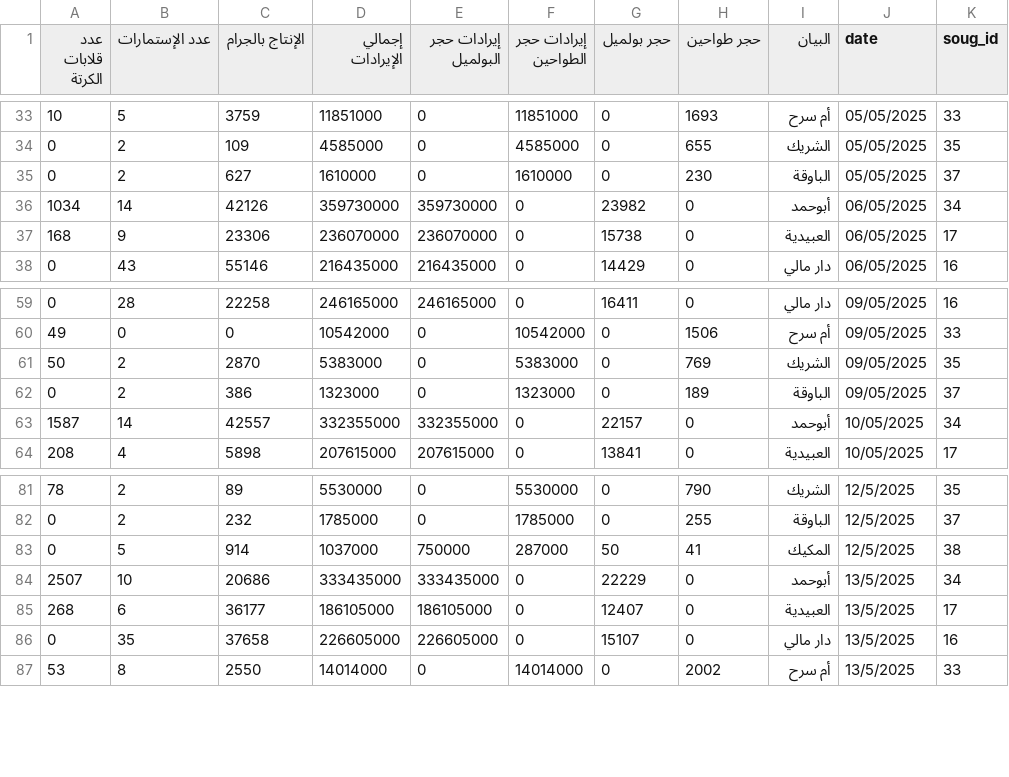
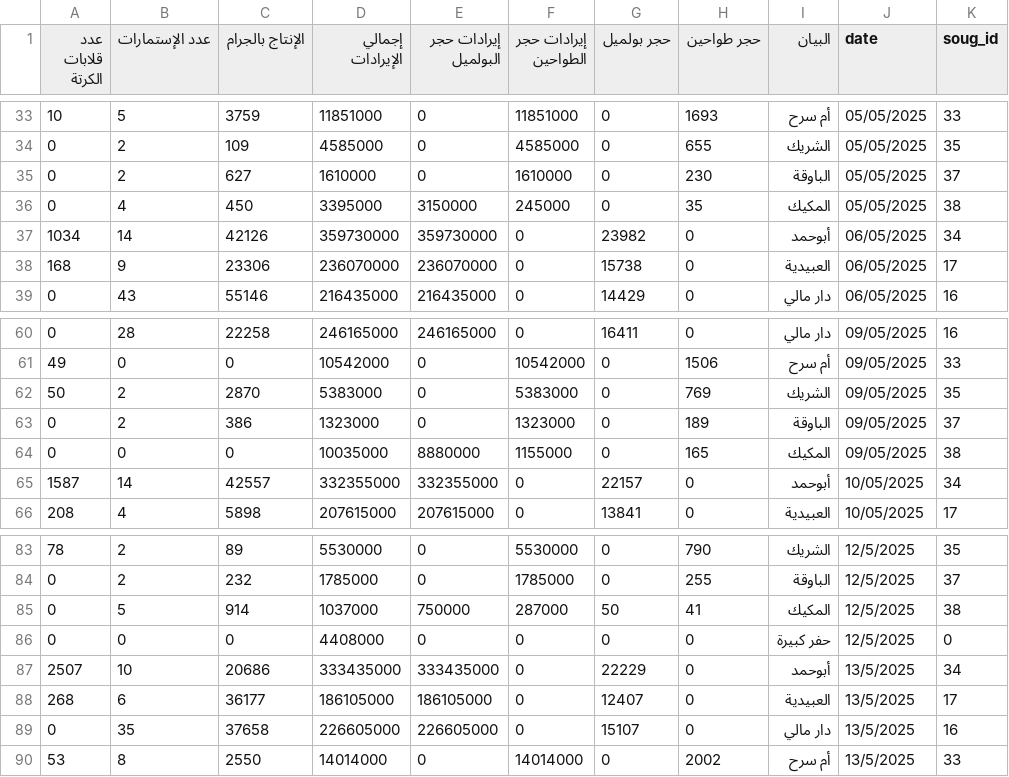
Before and after one commit to mahmoud-ali/e_service, a CSV file: traditional_app/data/daily_rn.csv, drawn as a sheet; only a part is shown, gaps mark what is left out.

Commit message:
fix: Remove invalid entries from daily_rn_fix.csv and update daily_rn.csv with new records

```diff
--- a/traditional_app/data/daily_rn.csv
+++ b/traditional_app/data/daily_rn.csv
@@ -35,2 +35,3 @@
 0,2,627,1610000,0,1610000,0,230,الباوقة,05/05/2025,37
+0,4,450,3395000,3150000,245000,0,35,المكيك,05/05/2025,38
 1034,14,42126,359730000,359730000,0,23982,0,أبوحمد,06/05/2025,34
@@ -62,2 +63,3 @@
 0,2,386,1323000,0,1323000,0,189,الباوقة,09/05/2025,37
+0,0,0,10035000,8880000,1155000,0,165,المكيك,09/05/2025,38
 1587,14,42557,332355000,332355000,0,22157,0,أبوحمد,10/05/2025,34
@@ -83,2 +85,3 @@
 0,5,914,1037000,750000,287000,50,41,المكيك,12/5/2025,38
+0,0,0,4408000,0,0,0,0,حفر كبيرة,12/5/2025,0
 2507,10,20686,333435000,333435000,0,22229,0,أبوحمد,13/5/2025,34
```
Also changed, not shown: 1 other file.
